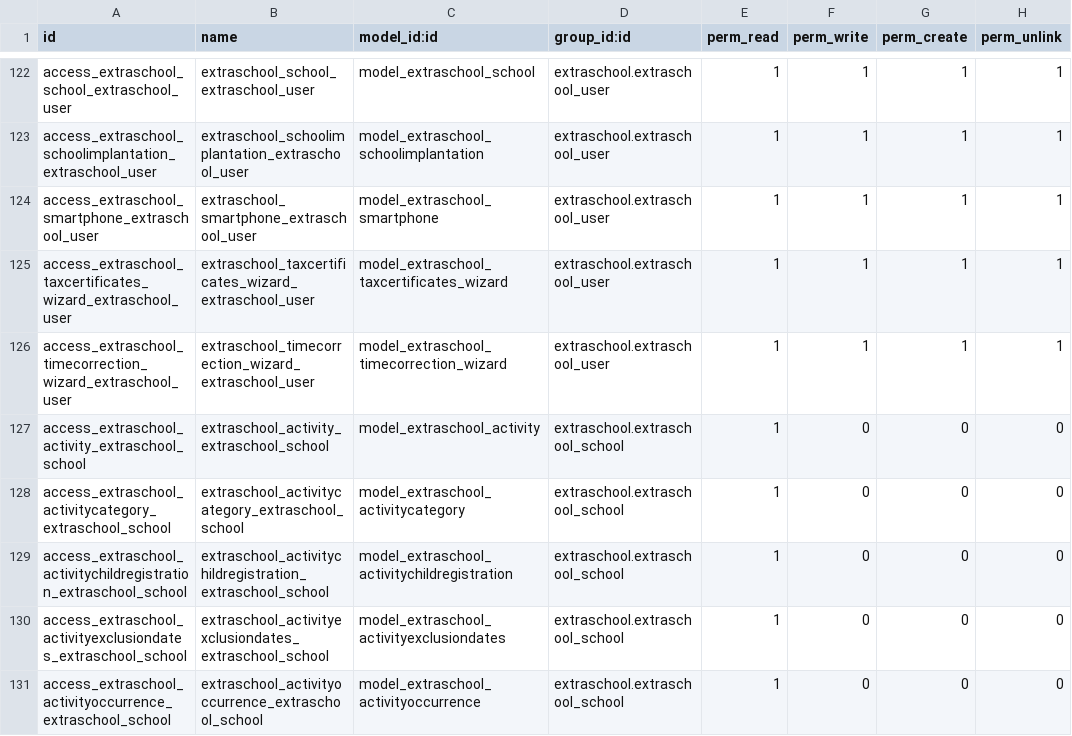
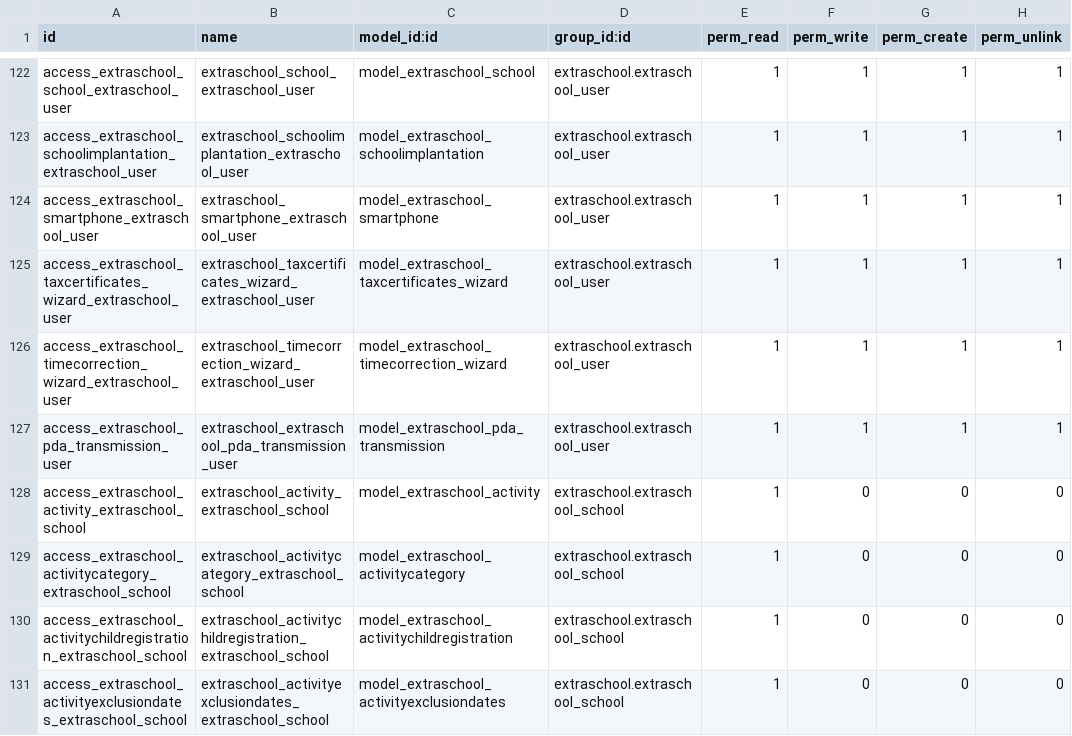
Before and after one commit to IMIO/extraschool, a CSV file: security/ir.model.access.csv, drawn as a sheet; only a part is shown, gaps mark what is left out; the shorter side is filled out with more unchanged rows; the diff names each change by its address in the sheet, - before the commit and + after, or states it on an @@ line.

Commit message:
add acces to pda_transmission + form layout

```diff
--- a/security/ir.model.access.csv
+++ b/security/ir.model.access.csv
+row 127: access_extraschool_pda_transmission_user | extraschool_extraschool_pda_transmission_user | model_extraschool_pda_transmission | extraschool.extraschool_user | 1 | 1 | 1 | 1
```
Also changed, not shown: 1 other file.
